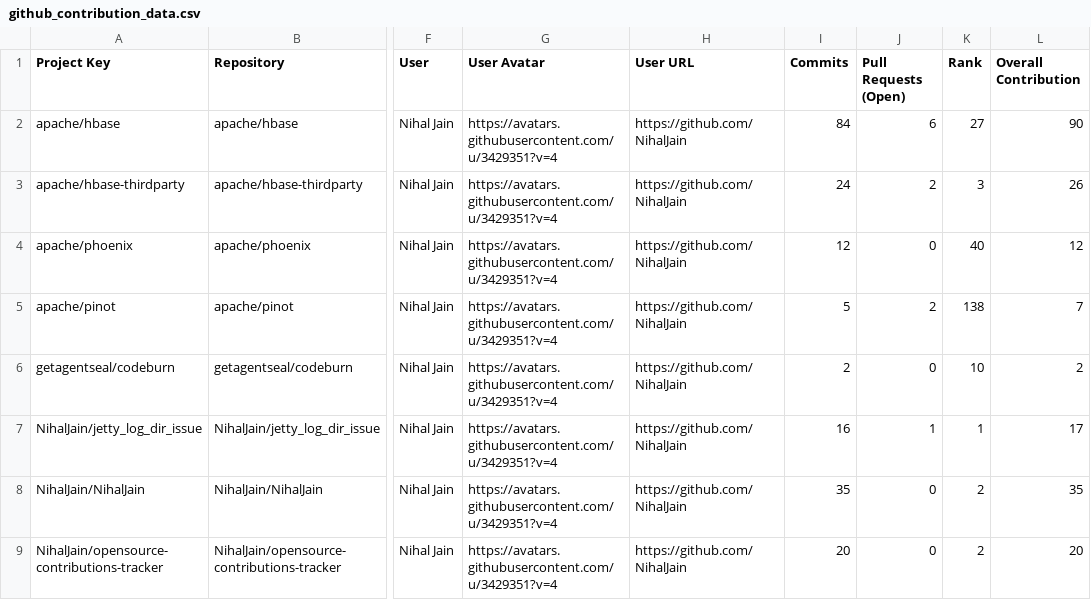
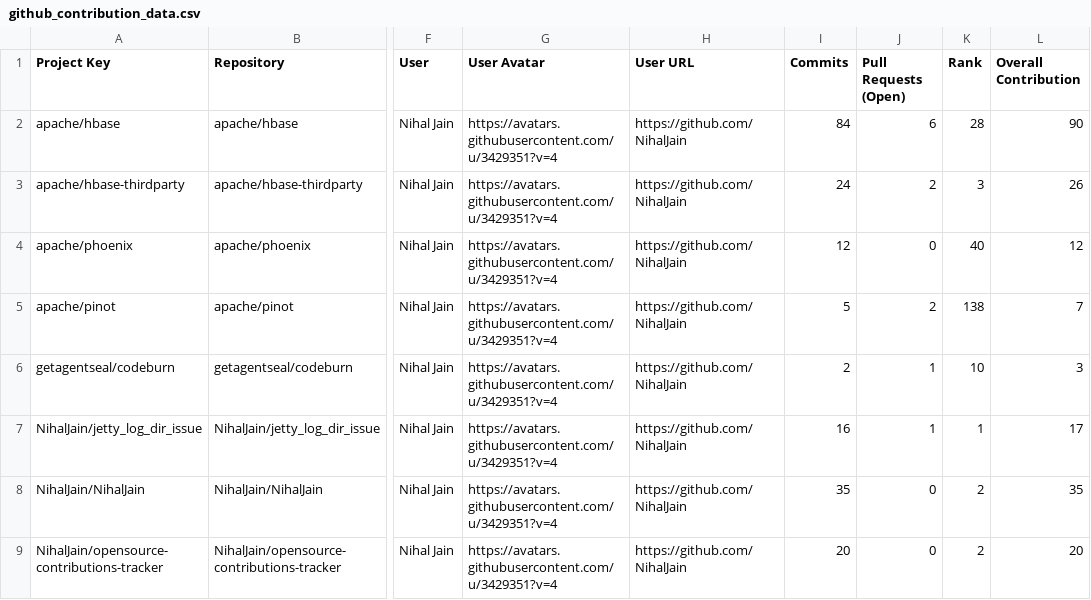
Before and after one commit to nihaljain-test/opensource-contributions-tracker, a CSV file: output/github_contribution_data.csv, drawn as a sheet; only a part is shown, gaps mark what is left out; the diff names each change by its address in the sheet, - before the commit and + after, or states it on an @@ line.

```diff
--- a/output/github_contribution_data.csv
+++ b/output/github_contribution_data.csv
-K2 (Rank): 27
+K2 (Rank): 28
-J6 (Pull Requests (Open)): 0
+J6 (Pull Requests (Open)): 1
-L6 (Overall Contribution): 2
+L6 (Overall Contribution): 3
```
Also changed, not shown: 3 other files.
